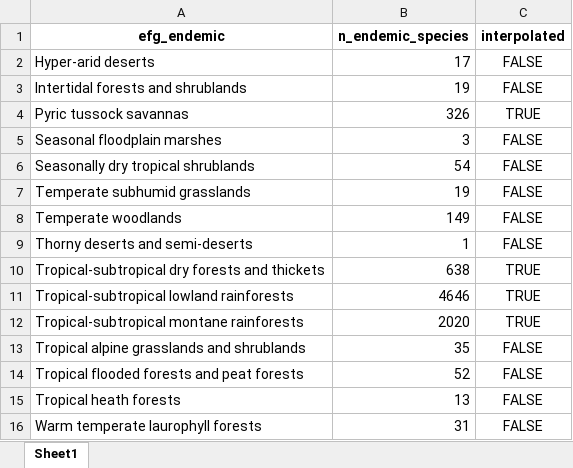
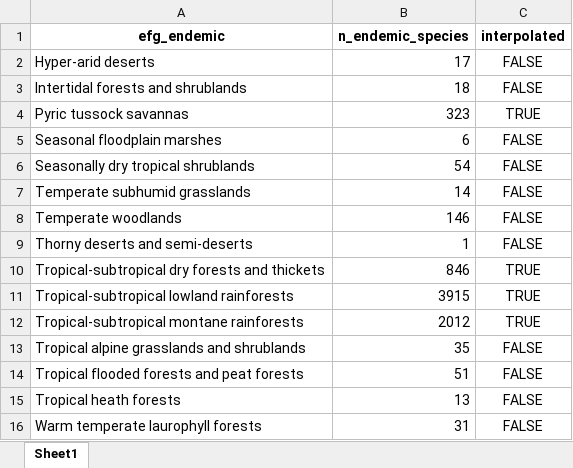
Before and after one commit to ggrittz/Endemism, an Excel workbook: outputs/tables/endemic_species_per_efg.xlsx, sheet Sheet1, drawn as a sheet; values as stored, in another font and other column widths than the file's, no borders; the diff names each change by its address in the sheet, - before the commit and + after, or states it on an @@ line.

```diff
--- a/outputs/tables/endemic_species_per_efg.xlsx (sheet Sheet1)
+++ b/outputs/tables/endemic_species_per_efg.xlsx (sheet Sheet1)
-B3 (n_endemic_species): 19
+B3 (n_endemic_species): 18
-B4 (n_endemic_species): 326
+B4 (n_endemic_species): 323
-B5 (n_endemic_species): 3
+B5 (n_endemic_species): 6
-B7 (n_endemic_species): 19
+B7 (n_endemic_species): 14
-B8 (n_endemic_species): 149
+B8 (n_endemic_species): 146
-B10 (n_endemic_species): 638
+B10 (n_endemic_species): 846
-B11 (n_endemic_species): 4646
+B11 (n_endemic_species): 3915
-B12 (n_endemic_species): 2020
+B12 (n_endemic_species): 2012
-B14 (n_endemic_species): 52
+B14 (n_endemic_species): 51
```
Also changed, not shown: outputs/tables/efg_summary_table.xlsx, outputs/tables/efg_tab.xlsx, 51 other files.
